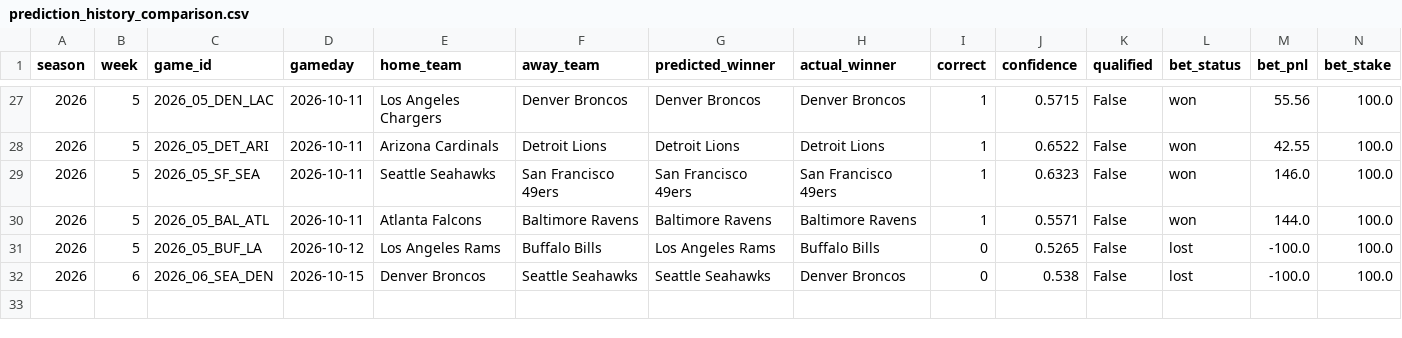
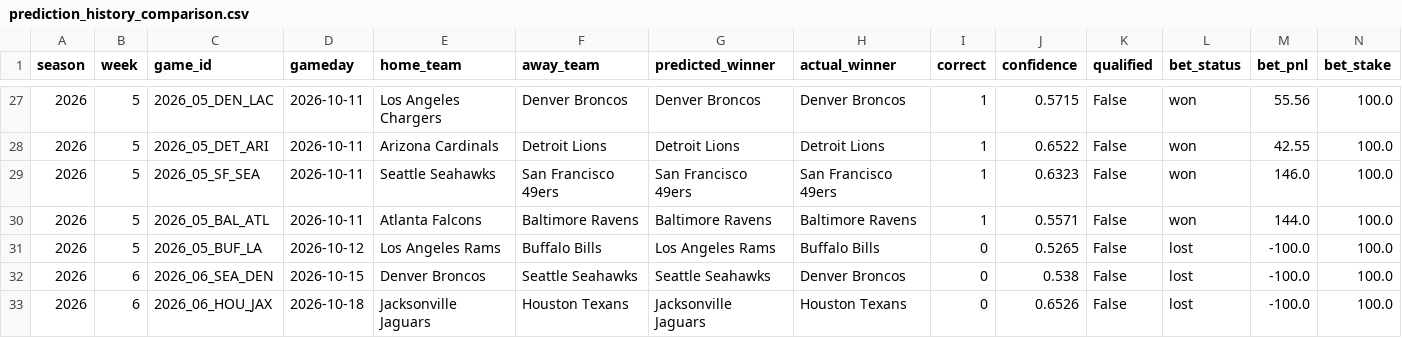
Before and after one commit to nholzmey/BoatBoat-Website, a CSV file: nfl/prediction_history_comparison.csv, drawn as a sheet; only a part is shown, gaps mark what is left out; the diff names each change by its address in the sheet, - before the commit and + after, or states it on an @@ line.

```diff
--- a/nfl/prediction_history_comparison.csv
+++ b/nfl/prediction_history_comparison.csv
+row 33: 2026 | 6 | 2026_06_HOU_JAX | 2026-10-18 | Jacksonville Jaguars | Houston Texans | Jacksonville Jaguars | Houston Texans | 0 | 0.6526 | False | lost | -100.0 | 100.0
```
Also changed, not shown: nfl/prediction_history_all_years.csv, nfl/prediction_history_recent.csv, 37 other files.
